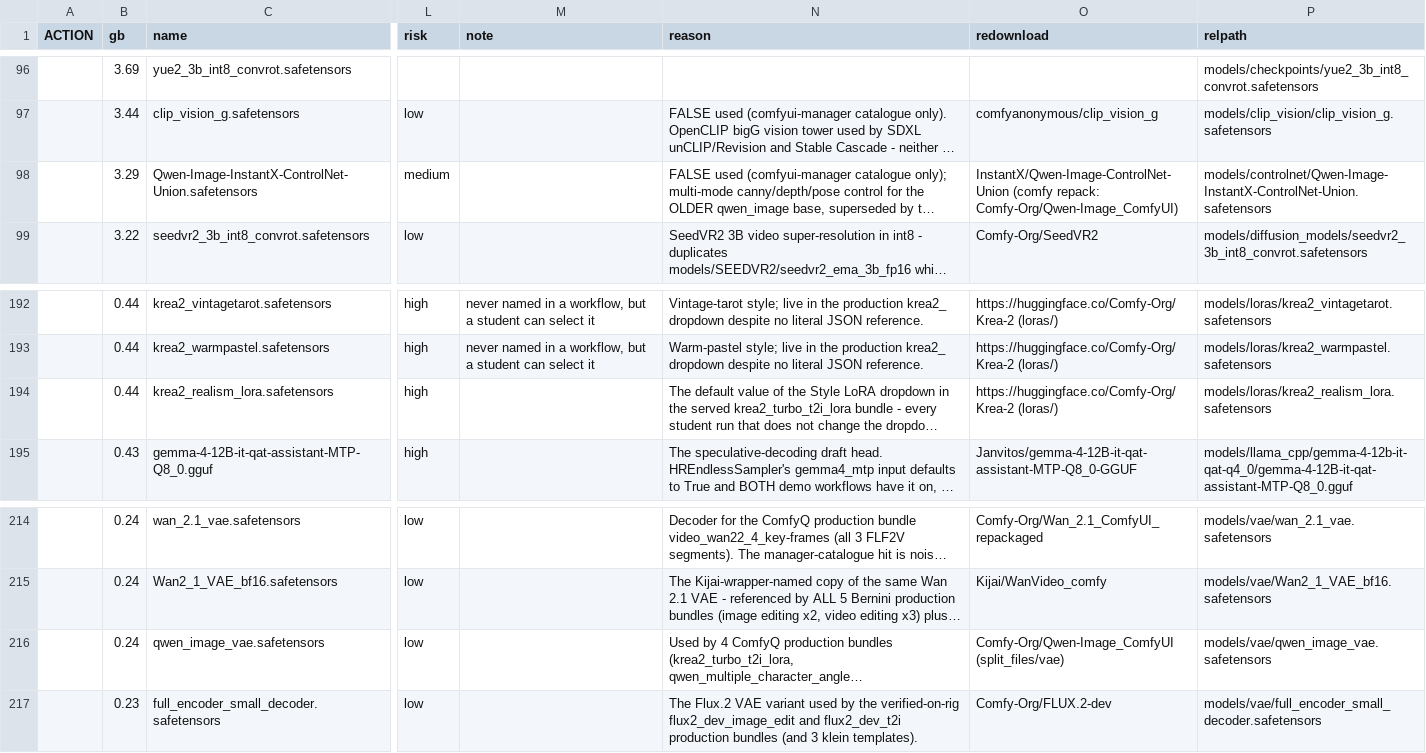
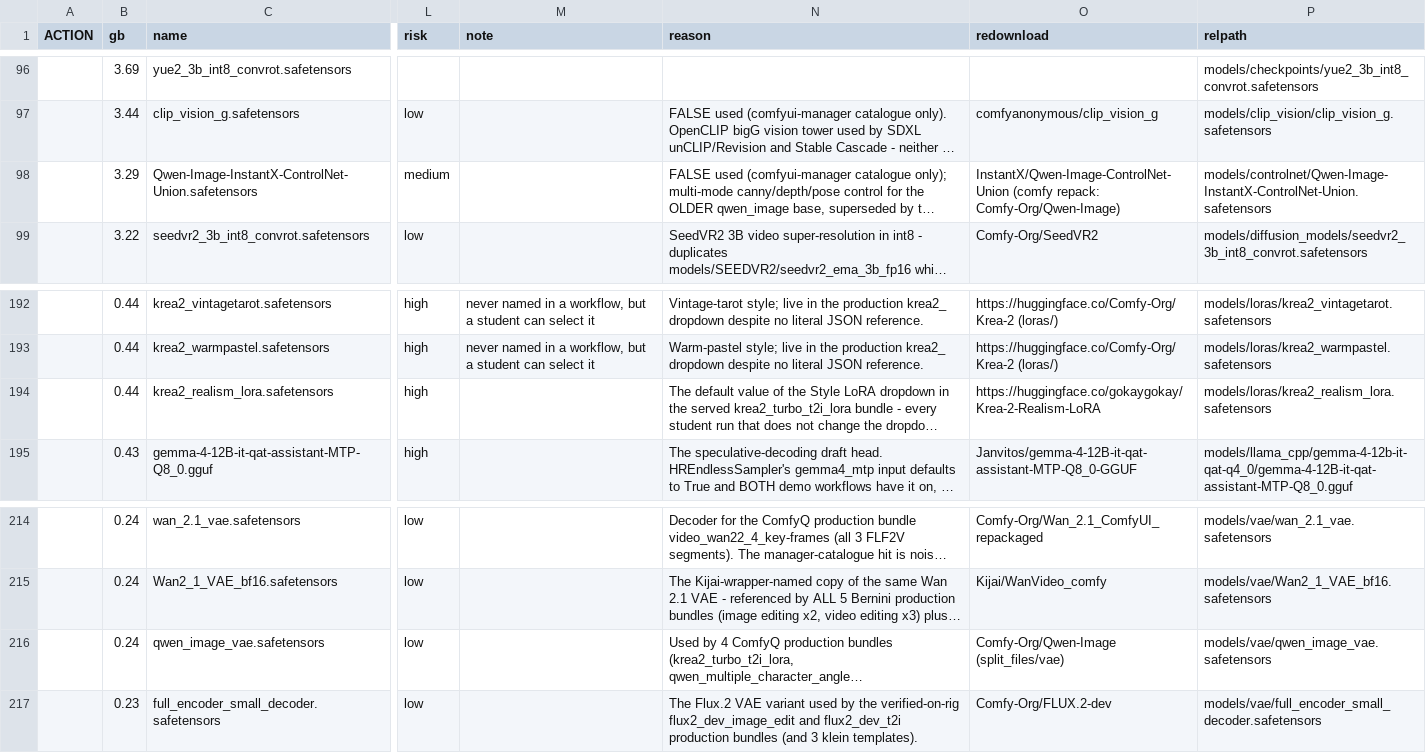
Before and after one commit to b2renger/ComfyQ, a CSV file: tools/maintenance/model-audit/model-audit.csv, drawn as a sheet; only a part is shown, gaps mark what is left out; long unchanged cells end in …; the diff covers the shown part only; the diff names each change by its address in the sheet, - before the commit and + after, or states it on an @@ line.

```diff
--- a/tools/maintenance/model-audit/model-audit.csv
+++ b/tools/maintenance/model-audit/model-audit.csv
-O98 (redownload): …(comfy repack: Comfy-Org/Qwen-Image_ComfyUI)
+O98 (redownload): …(comfy repack: Comfy-Org/Qwen-Image)
-O194 (redownload): https://huggingface.co/Comfy-Org/Krea-2 (loras/)
+O194 (redownload): https://huggingface.co/gokaygokay/Krea-2-Realism-LoRA
-O216 (redownload): Comfy-Org/Qwen-Image_ComfyUI (split_files/vae)
+O216 (redownload): Comfy-Org/Qwen-Image (split_files/vae)
```
Also changed, not shown: 11 edited cells elsewhere in this file, 42 other files.
